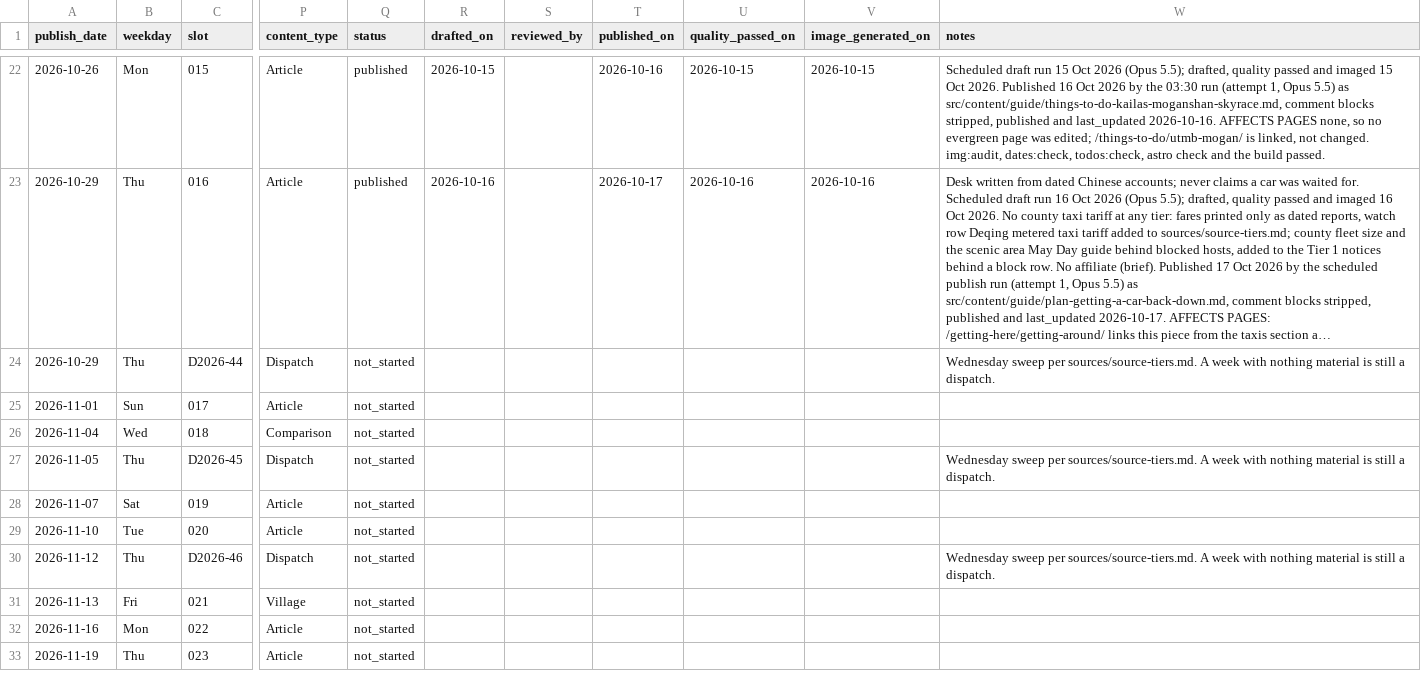
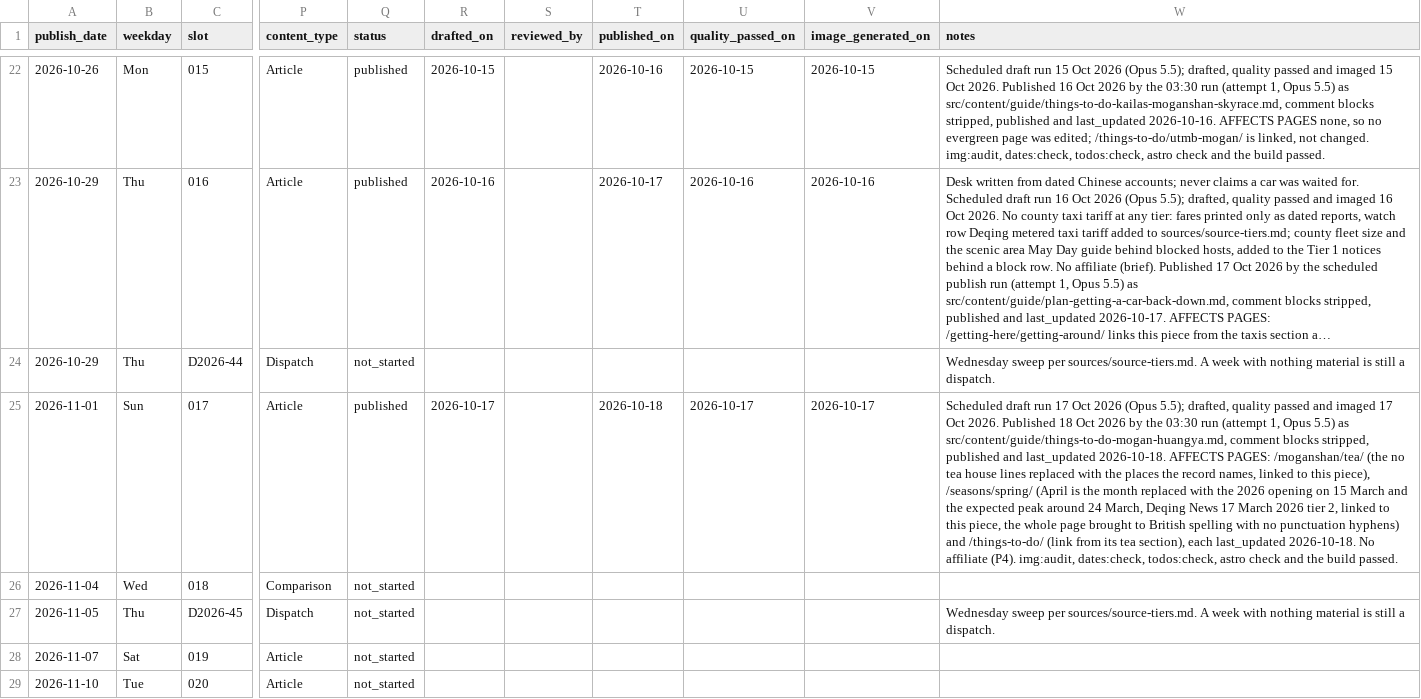
Before and after one commit to Lyric71/visitmoganshan, a CSV file: editorial/schedule.csv, drawn as a sheet; only a part is shown, gaps mark what is left out; the shorter side is filled out with more unchanged rows; long unchanged cells end in …; the diff names each change by its address in the sheet, - before the commit and + after, or states it on an @@ line.

```diff
--- a/editorial/schedule.csv
+++ b/editorial/schedule.csv
-Q25 (status): not_started
+Q25 (status): published
-R25 (drafted_on): (empty)
+R25 (drafted_on): 2026-10-17
-T25 (published_on): (empty)
+T25 (published_on): 2026-10-18
-U25 (quality_passed_on): (empty)
+U25 (quality_passed_on): 2026-10-17
-V25 (image_generated_on): (empty)
+V25 (image_generated_on): 2026-10-17
-W25 (notes): (empty)
+W25 (notes): Scheduled draft run 17 Oct 2026 (Opus 5.5); drafted, quality passed and imaged 17 Oct 2026. Published 18 Oct 2026 by the 03:30 run (attempt 1, Opus 5.5) as src/content/guide/things-to-do-mogan-huangya.md, comment blocks stripped, published and last_updated 2026-10-18. AFFECTS PAGES: /moganshan/tea/ (the no tea house lines replaced with the places the record names, linked to this piece), /seasons/spring/ (April is the month replaced with the 2026 opening on 15 March and the expected peak around 24 March, Deqing News 17 March 2026 tier 2, linked to this piece, the whole page brought to British spelling with no punctuation hyphens) and /things-to-do/ (link from its tea section), each last_updated 2026-10-18. No affiliate (P4). img:audit, dates:check, todos:check, astro check and the build passed.
```
Also changed, not shown: 13 other files.
